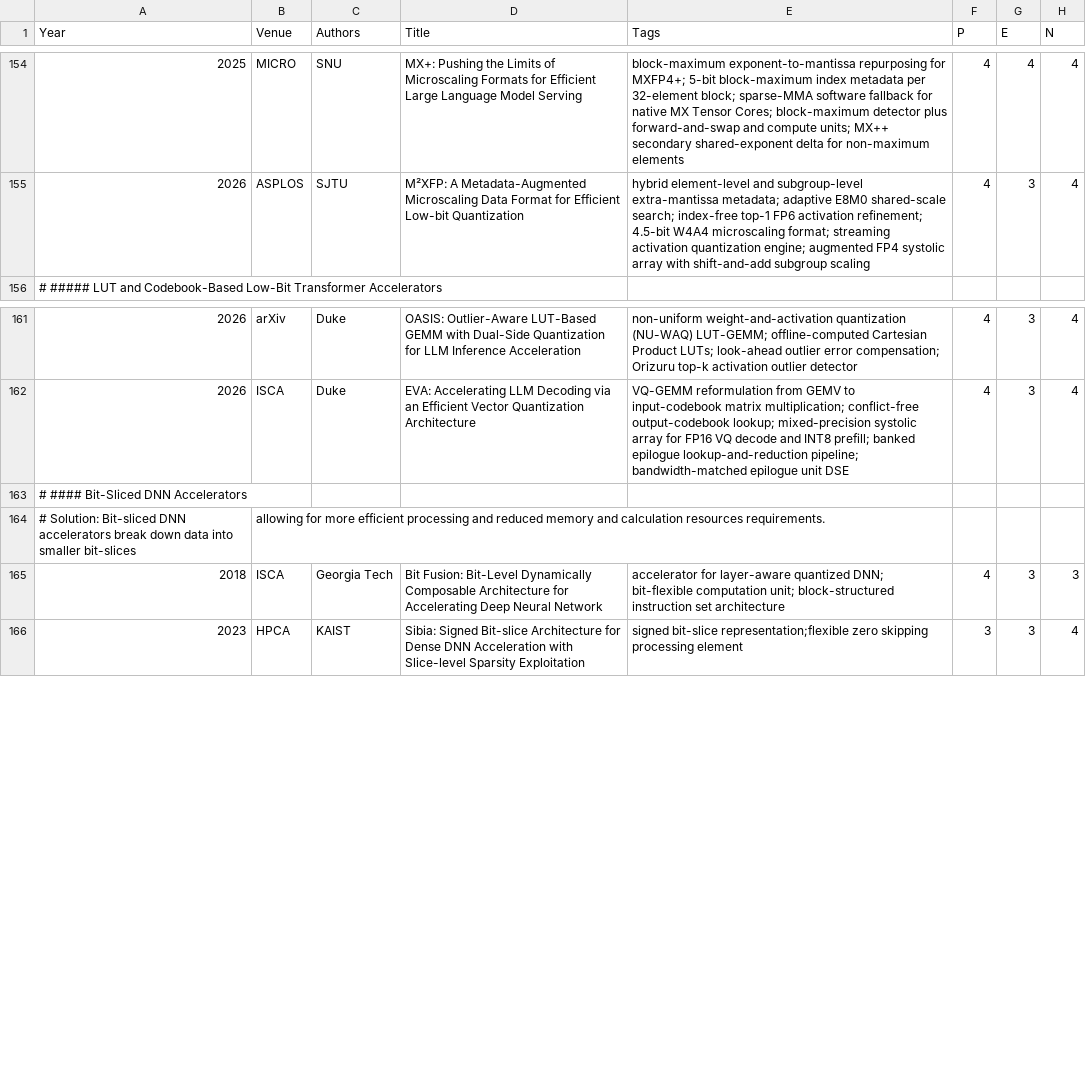
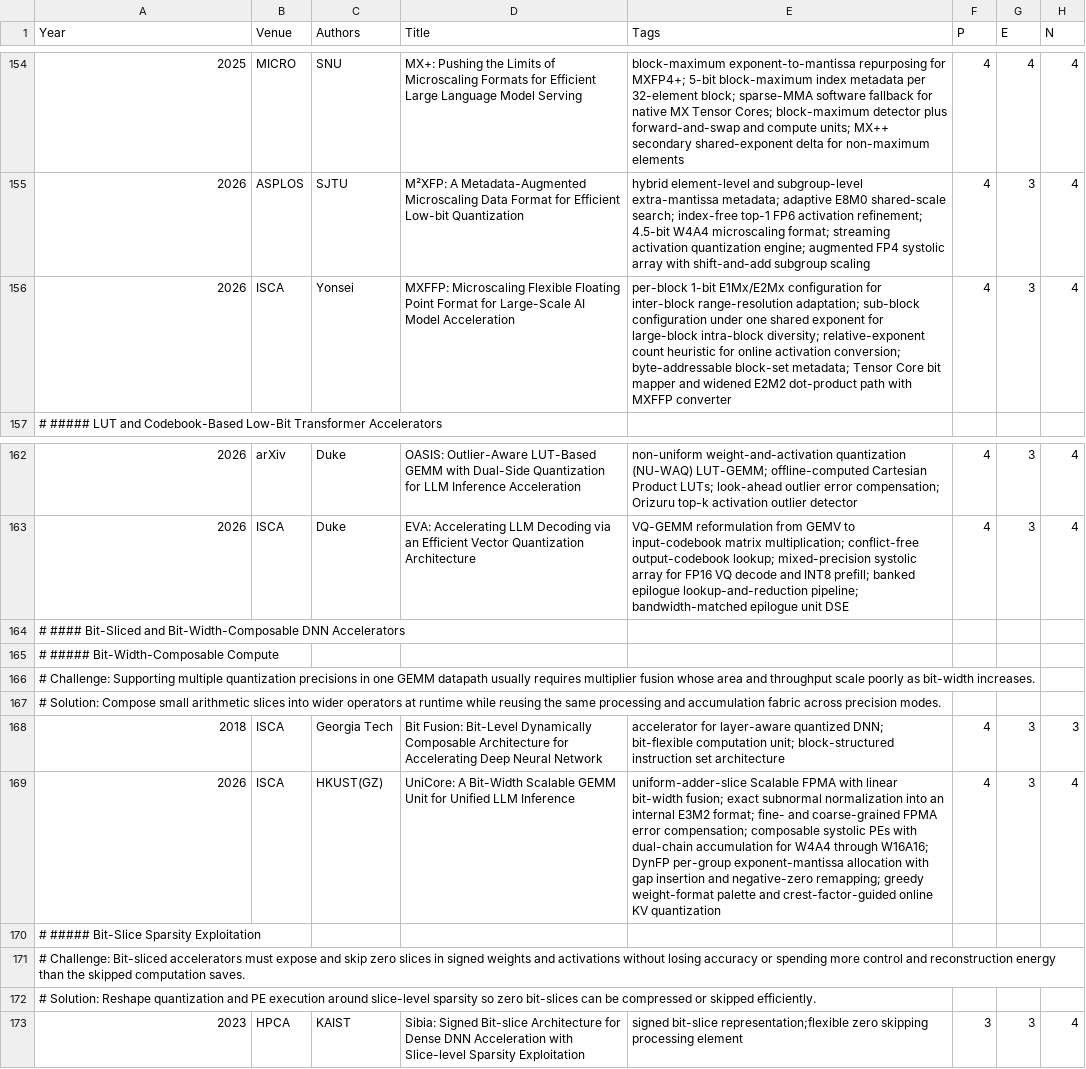
Before and after one commit to pku-lemonade/review, a CSV file: docs/data/hardware/accelerators.csv, drawn as a sheet; only a part is shown, gaps mark what is left out.

Commit message:
added papers about LLM accelerator.

```diff
--- a/docs/data/hardware/accelerators.csv
+++ b/docs/data/hardware/accelerators.csv
@@ -155,2 +155,3 @@ Year,Venue,Authors,Title,Tags,P,E,N
 2026,ASPLOS,SJTU,M²XFP: A Metadata-Augmented Microscaling Data Format for Efficient Low-bit Quantization,hybrid element-level and subgroup-level extra-mantissa metadata; adaptive E8M0 shared-scale search; index-free top-1 FP6 activation refinement; 4.5-bit W4A4 microscaling format; streaming activation quantization engine; augmented FP4 systolic array with shift-and-add subgroup scaling,4,3,4
+2026,ISCA,Yonsei,MXFFP: Microscaling Flexible Floating Point Format for Large-Scale AI Model Acceleration,per-block 1-bit E1Mx/E2Mx configuration for inter-block range-resolution adaptation; sub-block configuration under one shared exponent for large-block intra-block diversity; relative-exponent count heuristic for online activation conversion; byte-addressable block-set metadata; Tensor Core bit mapper and widened E2M2 dot-product path with MXFFP converter,4,3,4
 # ##### LUT and Codebook-Based Low-Bit Transformer Accelerators
@@ -162,5 +163,11 @@ Year,Venue,Authors,Title,Tags,P,E,N
 2026,ISCA,Duke,EVA: Accelerating LLM Decoding via an Efficient Vector Quantization Architecture,VQ-GEMM reformulation from GEMV to input-codebook matrix multiplication; conflict-free output-codebook lookup; mixed-precision systolic array for FP16 VQ decode and INT8 prefill; banked epilogue lookup-and-reduction pipeline; bandwidth-matched epilogue unit DSE,4,3,4
-# #### Bit-Sliced DNN Accelerators
-# Solution: Bit-sliced DNN accelerators break down data into smaller bit-slices, allowing for more efficient processing and reduced memory and calculation resources requirements.
+# #### Bit-Sliced and Bit-Width-Composable DNN Accelerators
+# ##### Bit-Width-Composable Compute
+# Challenge: Supporting multiple quantization precisions in one GEMM datapath usually requires multiplier fusion whose area and throughput scale poorly as bit-width increases.
+# Solution: Compose small arithmetic slices into wider operators at runtime while reusing the same processing and accumulation fabric across precision modes.
 2018,ISCA,Georgia Tech,Bit Fusion: Bit-Level Dynamically Composable Architecture for Accelerating Deep Neural Network,accelerator for layer-aware quantized DNN; bit-flexible computation unit; block-structured instruction set architecture,4,3,3
+2026,ISCA,HKUST(GZ),UniCore: A Bit-Width Scalable GEMM Unit for Unified LLM Inference,uniform-adder-slice Scalable FPMA with linear bit-width fusion; exact subnormal normalization into an internal E3M2 format; fine- and coarse-grained FPMA error compensation; composable systolic PEs with dual-chain accumulation for W4A4 through W16A16; DynFP per-group exponent-mantissa allocation with gap insertion and negative-zero remapping; greedy weight-format palette and crest-factor-guided online KV quantization,4,3,4
+# ##### Bit-Slice Sparsity Exploitation
+# Challenge: Bit-sliced accelerators must expose and skip zero slices in signed weights and activations without losing accuracy or spending more control and reconstruction energy than the skipped computation saves.
+# Solution: Reshape quantization and PE execution around slice-level sparsity so zero bit-slices can be compressed or skipped efficiently.
 2023,HPCA,KAIST,Sibia: Signed Bit-slice Architecture for Dense DNN Acceleration with Slice-level Sparsity Exploitation,signed bit-slice representation;flexible zero skipping processing element,3,3,4
```
